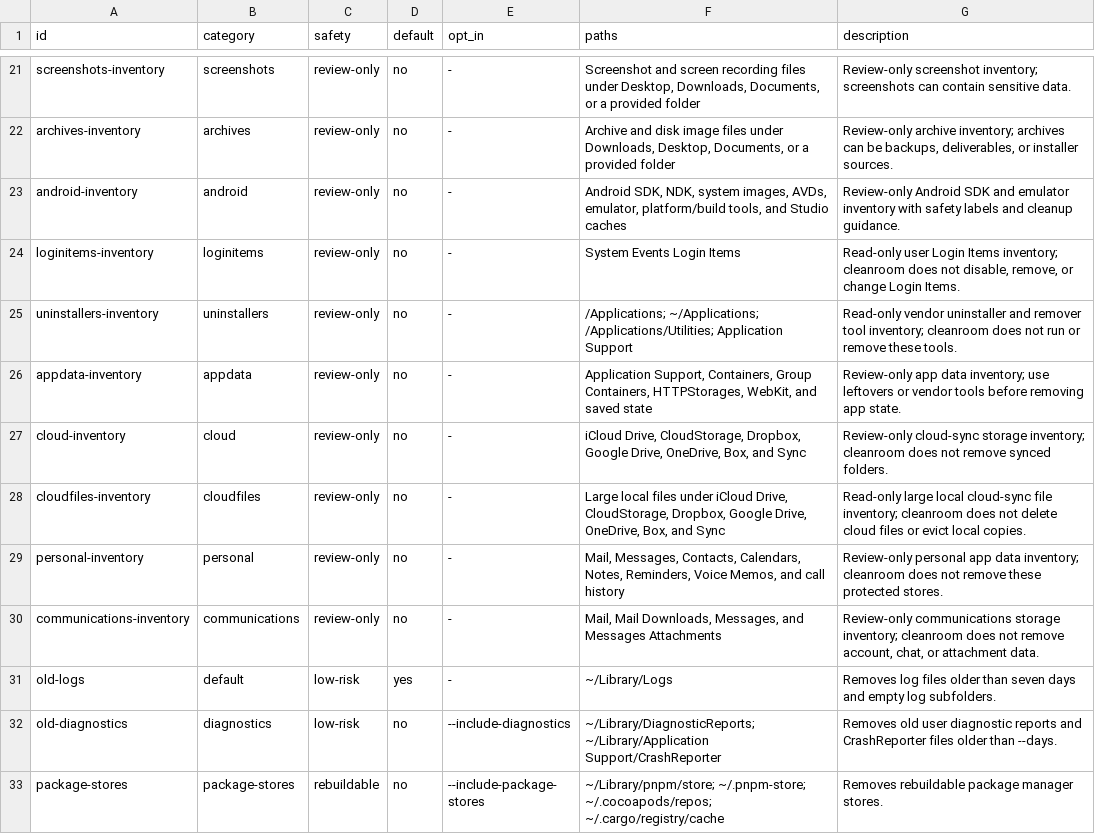
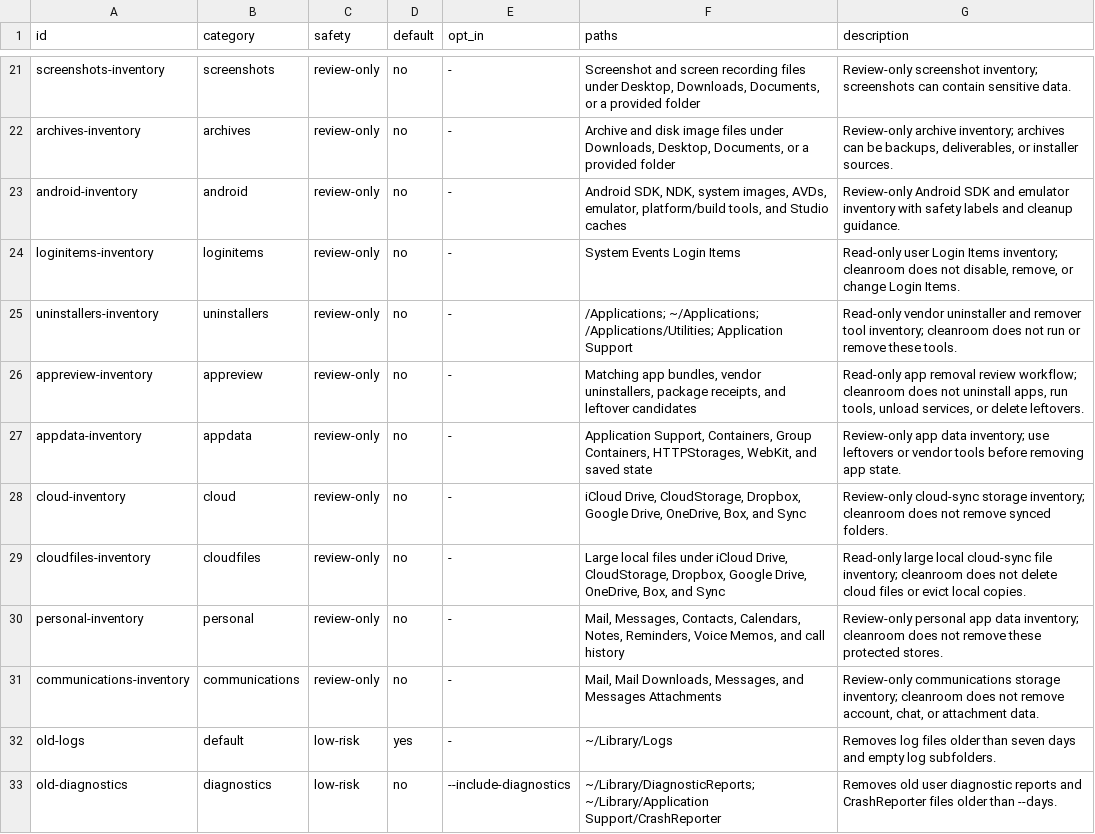
Before and after one commit to vivekjm/cleanroom-mac, a TSV file: data/cleanup-rules.tsv, drawn as a sheet; only a part is shown, gaps mark what is left out; the shorter side is filled out with more unchanged rows.

Commit message:
Add app removal review workflow

```diff
--- a/data/cleanup-rules.tsv
+++ b/data/cleanup-rules.tsv
@@ -25,2 +25,3 @@ loginitems-inventory	loginitems	review-only	no	-	System Events Login Items	Read-
 uninstallers-inventory	uninstallers	review-only	no	-	/Applications; ~/Applications; /Applications/Utilities; Application Support	Read-only vendor uninstaller and remover tool inventory; cleanroom does not run or remove these tools.
+appreview-inventory	appreview	review-only	no	-	Matching app bundles, vendor uninstallers, package receipts, and leftover candidates	Read-only app removal review workflow; cleanroom does not uninstall apps, run tools, unload services, or delete leftovers.
 appdata-inventory	appdata	review-only	no	-	Application Support, Containers, Group Containers, HTTPStorages, WebKit, and saved state	Review-only app data inventory; use leftovers or vendor tools before removing app state.
```
Also changed, not shown: 10 other files.
